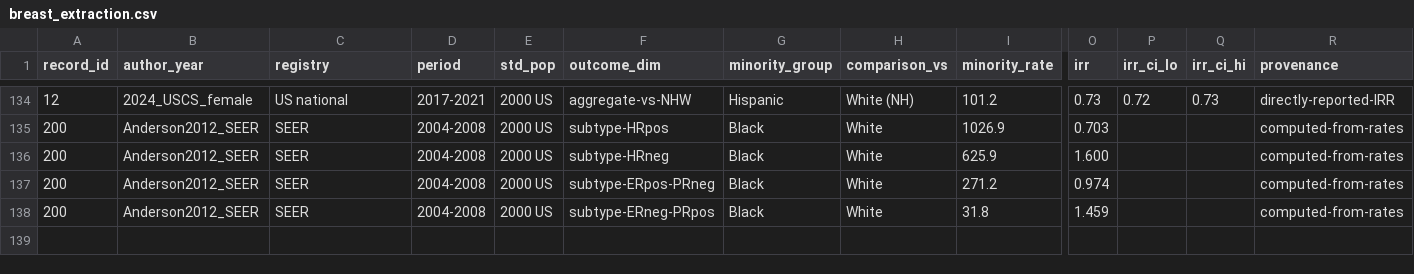
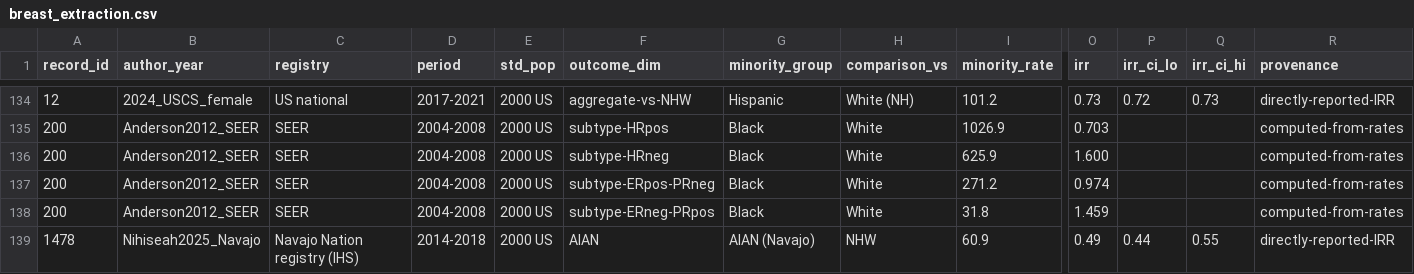
Before and after one commit to p16791918-lab/Meta, a CSV file: meta_agents/search_v2/breast_extraction.csv, drawn as a sheet; only a part is shown, gaps mark what is left out; rows hold the shown columns only; the diff names each change by its address in the sheet, - before the commit and + after, or states it on an @@ line.

```diff
--- a/meta_agents/search_v2/breast_extraction.csv
+++ b/meta_agents/search_v2/breast_extraction.csv
+row 139: 1478 | Nihiseah2025_Navajo | Navajo Nation registry (IHS) | 2014-2018 | 2000 US | AIAN | AIAN (Navajo) | NHW | 60.9 | 0.49 | 0.44 | 0.55 | directly-reported-IRR
```
